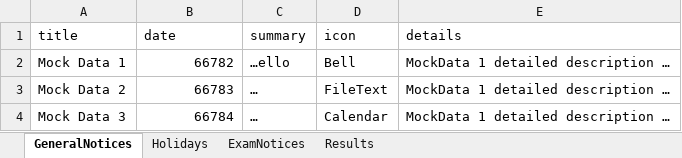
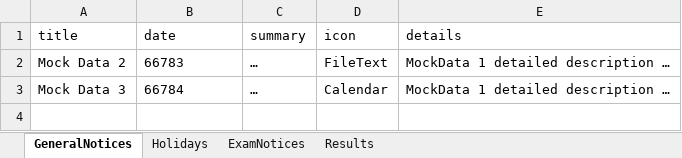
Before and after one commit to bbhatt-git/sarc, an Excel workbook: public/data/notice.xlsx, sheet GeneralNotices, drawn as a sheet; values as stored, in another font and other column widths than the file's, no borders; removed rows and columns are numbered as before the commit, all else as after; the diff names each change by its address in the sheet, - before the commit and + after, or states it on an @@ line.

```diff
--- a/public/data/notice.xlsx (sheet GeneralNotices)
+++ b/public/data/notice.xlsx (sheet GeneralNotices)
-row 2: Mock Data 1 | 66782 | …ello | Bell | MockData 1 detailed description …
-B2:B3 alignment: right
+B2:B3 alignment: left
```
Also changed, not shown: sheet Holidays, 3 other files.
